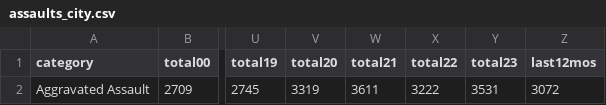
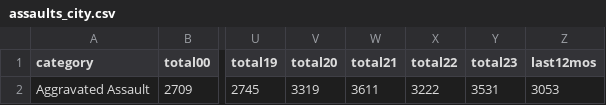
Before and after one commit to abcotvdata/safetytracker_oakland, a CSV file: data/output/yearly/assaults_city.csv, drawn as a sheet; only a part is shown, gaps mark what is left out; the diff names each change by its address in the sheet, - before the commit and + after, or states it on an @@ line.

```diff
--- a/data/output/yearly/assaults_city.csv
+++ b/data/output/yearly/assaults_city.csv
-Z2 (last12mos): 3072
+Z2 (last12mos): 3053
```
Also changed, not shown: data/output/oakland_crime.csv, data/output/recent/oakland_crime_recent.csv, 37 other files.
